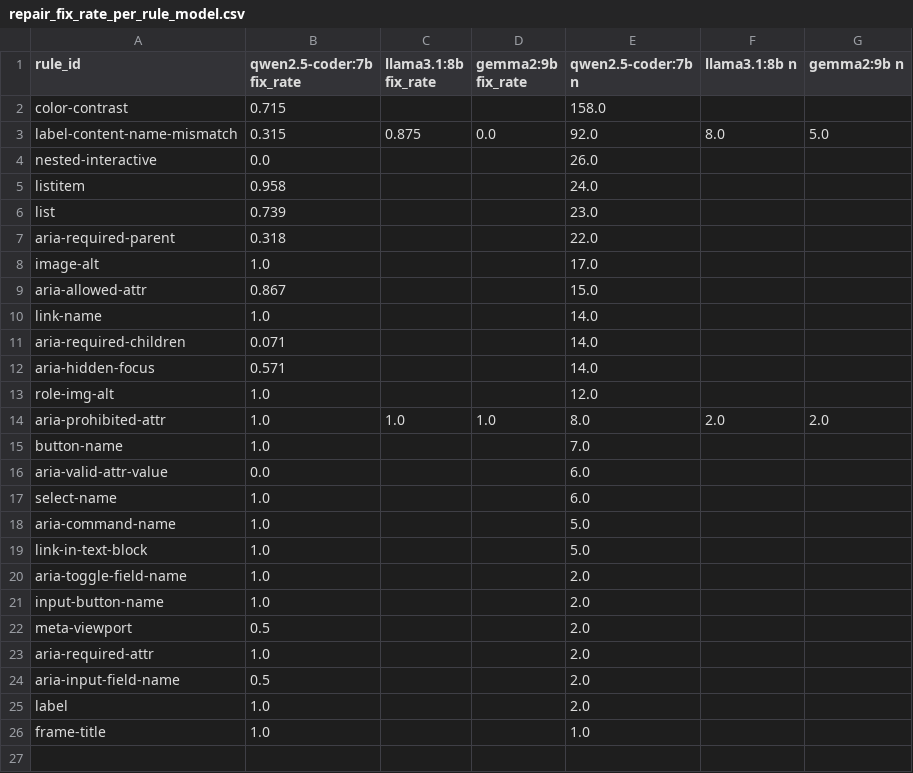
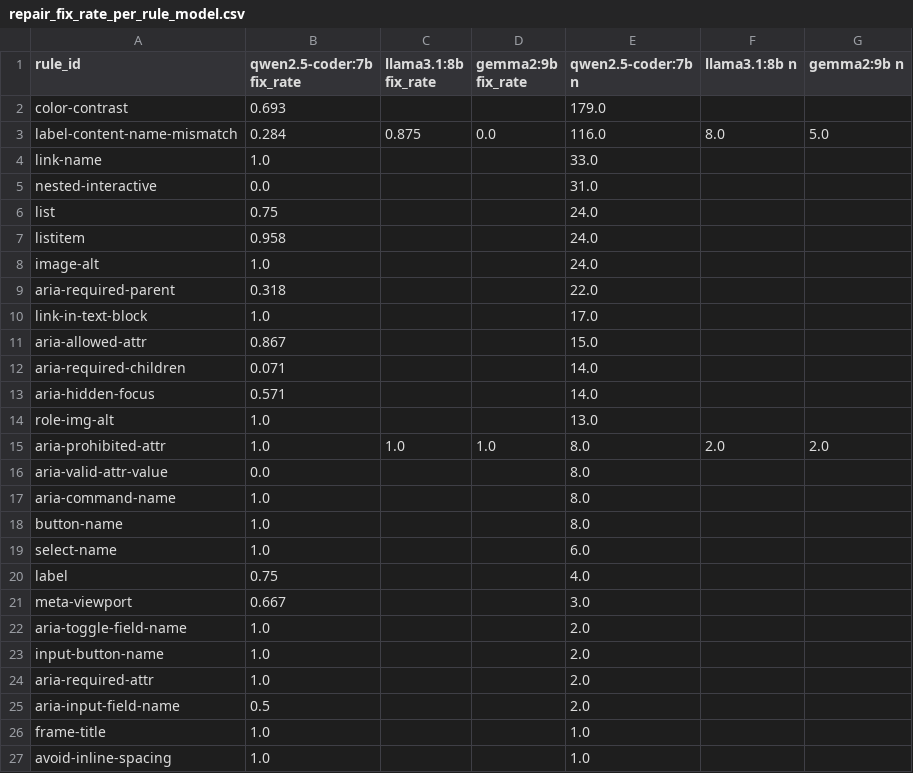
Before and after one commit to AyushVardhanOG/airline-a11y-audit, a CSV file: data/results/charts/repair_fix_rate_per_rule_model.csv, drawn as a sheet.

Commit message:
Step 5 full run: qwen2.5-coder:7b progress 581/587 elements

```diff
--- a/data/results/charts/repair_fix_rate_per_rule_model.csv
+++ b/data/results/charts/repair_fix_rate_per_rule_model.csv
@@ -1,26 +1,27 @@
 rule_id,qwen2.5-coder:7b fix_rate,llama3.1:8b fix_rate,gemma2:9b fix_rate,qwen2.5-coder:7b n,llama3.1:8b n,gemma2:9b n
-color-contrast,0.715,,,158.0,,
-label-content-name-mismatch,0.315,0.875,0.0,92.0,8.0,5.0
-nested-interactive,0.0,,,26.0,,
+color-contrast,0.693,,,179.0,,
+label-content-name-mismatch,0.284,0.875,0.0,116.0,8.0,5.0
+link-name,1.0,,,33.0,,
+nested-interactive,0.0,,,31.0,,
+list,0.75,,,24.0,,
 listitem,0.958,,,24.0,,
-list,0.739,,,23.0,,
+image-alt,1.0,,,24.0,,
 aria-required-parent,0.318,,,22.0,,
-image-alt,1.0,,,17.0,,
+link-in-text-block,1.0,,,17.0,,
 aria-allowed-attr,0.867,,,15.0,,
-link-name,1.0,,,14.0,,
 aria-required-children,0.071,,,14.0,,
 aria-hidden-focus,0.571,,,14.0,,
-role-img-alt,1.0,,,12.0,,
+role-img-alt,1.0,,,13.0,,
 aria-prohibited-attr,1.0,1.0,1.0,8.0,2.0,2.0
-button-name,1.0,,,7.0,,
-aria-valid-attr-value,0.0,,,6.0,,
+aria-valid-attr-value,0.0,,,8.0,,
+aria-command-name,1.0,,,8.0,,
+button-name,1.0,,,8.0,,
 select-name,1.0,,,6.0,,
-aria-command-name,1.0,,,5.0,,
-link-in-text-block,1.0,,,5.0,,
+label,0.75,,,4.0,,
+meta-viewport,0.667,,,3.0,,
 aria-toggle-field-name,1.0,,,2.0,,
 input-button-name,1.0,,,2.0,,
-meta-viewport,0.5,,,2.0,,
 aria-required-attr,1.0,,,2.0,,
 aria-input-field-name,0.5,,,2.0,,
-label,1.0,,,2.0,,
 frame-title,1.0,,,1.0,,
+avoid-inline-spacing,1.0,,,1.0,,
```
Also changed, not shown: 9 other files.
